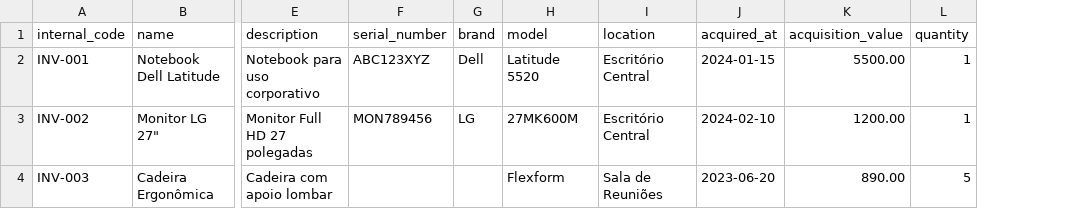
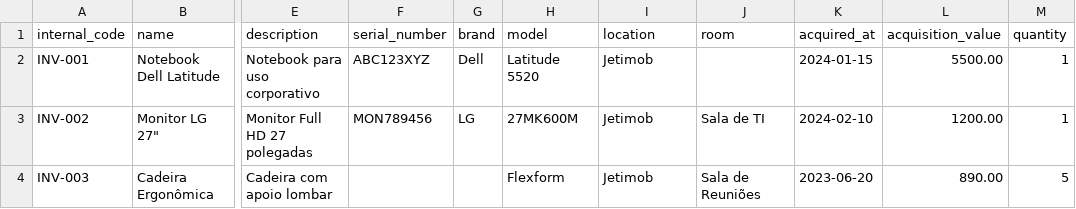
Before and after one commit to victorioventurini/hub-jetimob, a CSV file: public/templates/inventory-import-template.csv, drawn as a sheet; only a part is shown, gaps mark what is left out; the diff names each change by its address in the sheet, - before the commit and + after, or states it on an @@ line.

```diff
--- a/public/templates/inventory-import-template.csv
+++ b/public/templates/inventory-import-template.csv
+column J (room), rows 3-4: Sala de TI | Sala de Reuniões
-I2:I3 (location): Escritório Central
+I2:I3 (location): Jetimob
-I4 (location): Sala de Reuniões
+I4 (location): Jetimob
```
Also changed, not shown: 7 other files.
